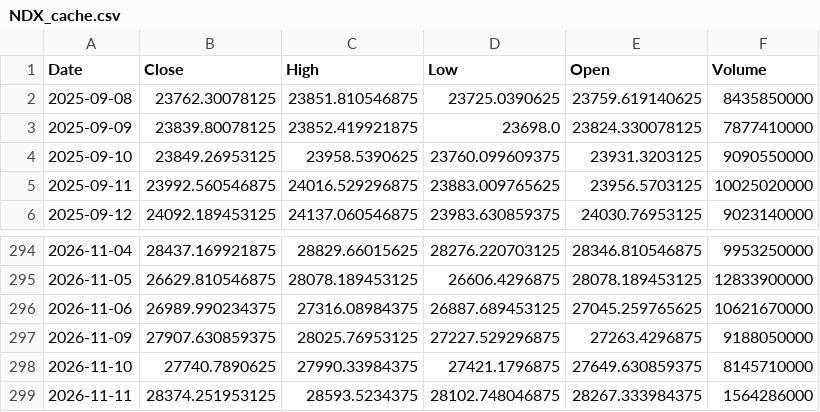
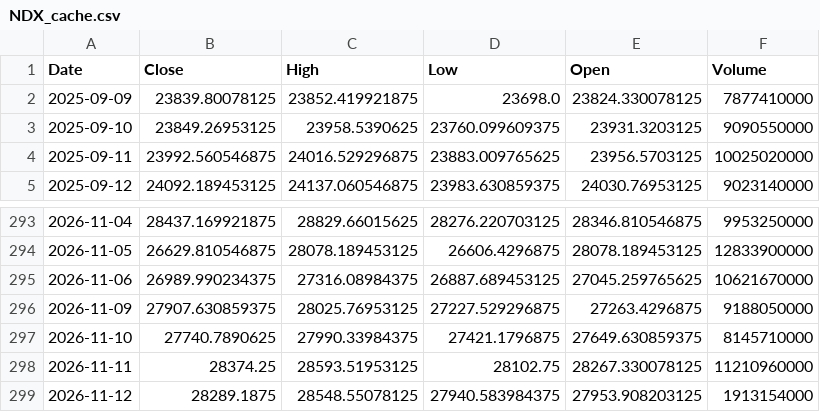
Before and after one commit to bentusk-BT/apex-trade-lab-v2, a CSV file: outputs/cache/NDX_cache.csv, drawn as a sheet; only a part is shown, gaps mark what is left out.

```diff
--- a/outputs/cache/NDX_cache.csv
+++ b/outputs/cache/NDX_cache.csv
@@ -1,3 +1,2 @@
 Date,Close,High,Low,Open,Volume
-2025-09-08,23762.30078125,23851.810546875,23725.0390625,23759.619140625,8435850000
 2025-09-09,23839.80078125,23852.419921875,23698.0,23824.330078125,7877410000
@@ -298,2 +297,3 @@ Date,Close,High,Low,Open,Volume
 2026-11-10,27740.7890625,27990.33984375,27421.1796875,27649.630859375,8145710000
-2026-11-11,28374.251953125,28593.5234375,28102.748046875,28267.333984375,1564286000
+2026-11-11,28374.25,28593.51953125,28102.75,28267.330078125,11210960000
+2026-11-12,28289.1875,28548.55078125,27940.583984375,27953.908203125,1913154000
```
Also changed, not shown: outputs/cache/QQQ_cache.csv, outputs/cache/SQQQ_cache.csv, 7 other files.
